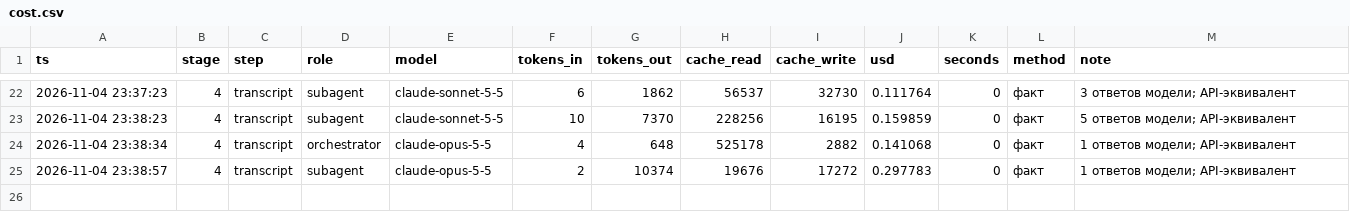
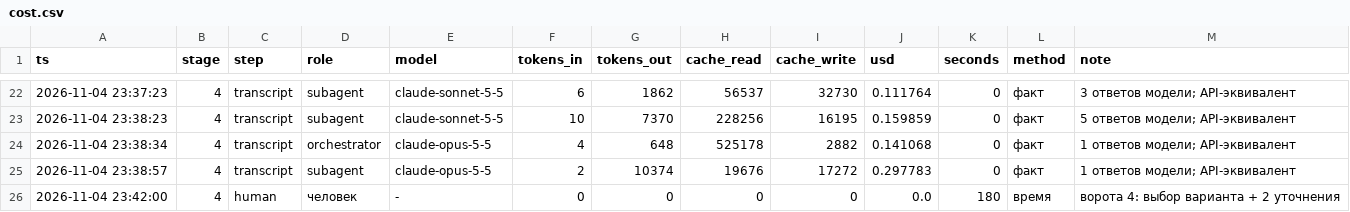
Before and after one commit to marrxse/product-factory-strategist, a CSV file: projects/demo-antifraud/state/cost.csv, drawn as a sheet; only a part is shown, gaps mark what is left out; the diff names each change by its address in the sheet, - before the commit and + after, or states it on an @@ line.

Commit message:
feat(demo): ворота 4 (выбран B), продуктовая и коммуникационная стратегии; fix учёта времени этапа
- E36: факт руководителя (база уже бесплатна) записан в бриф и реестр как внутренний источник
- стратегии: П1–П4, обещания О1–О5 с опорой, отказы, приватность, пилот только в своей сети
- cost: повторный start этапа больше не затирает время первого захода (+тест)
- validate: раздел «Чего не обещаем» исключён из проверки чисел

```diff
--- a/projects/demo-antifraud/state/cost.csv
+++ b/projects/demo-antifraud/state/cost.csv
+row 26: 2026-11-04 23:42:00 | 4 | human | человек | - | 0 | 0 | 0 | 0 | 0.0 | 180 | время | ворота 4: выбор варианта + 2 уточнения
```
Also changed, not shown: projects/demo-antifraud/evidence.csv, 9 other files.
